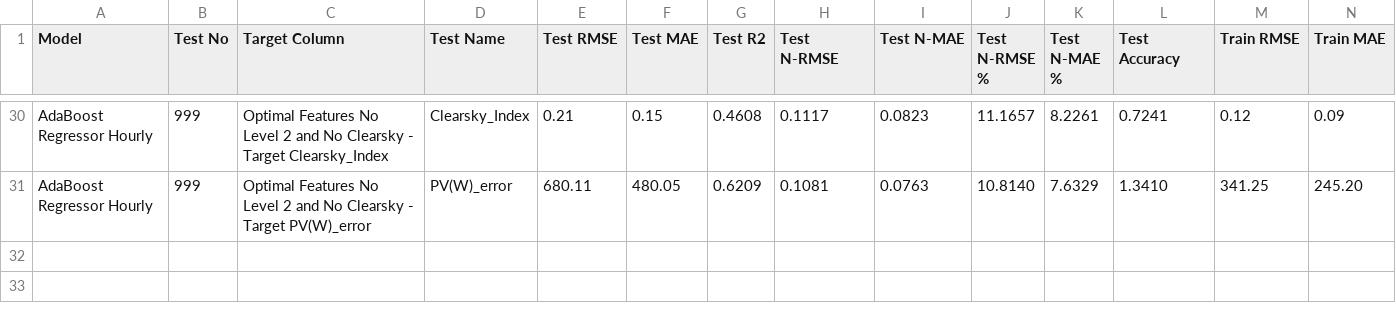
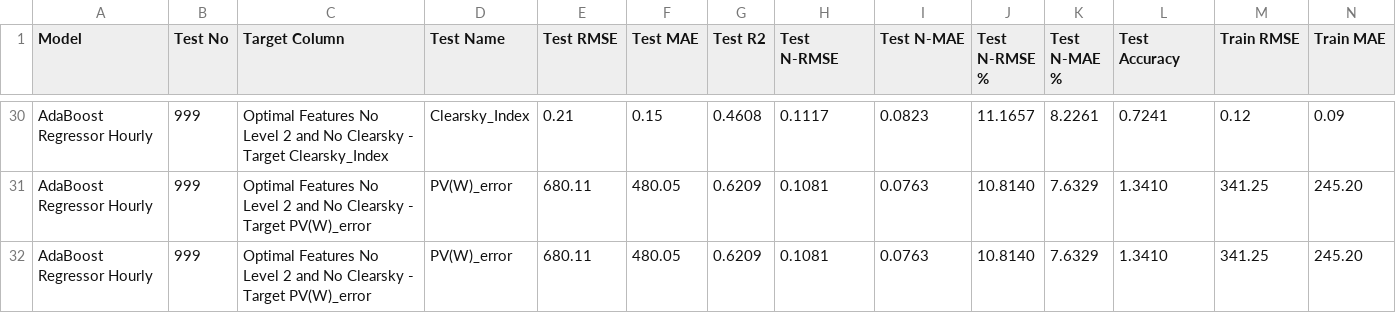
Before and after one commit to clydewatts1/PFDA-programming-for-data-analytics, a CSV file: big_project/results/adaboost_regressor_hourly_test_metrics.csv, drawn as a sheet; only a part is shown, gaps mark what is left out; rows hold the shown columns only; the diff names each change by its address in the sheet, - before the commit and + after, or states it on an @@ line.

```diff
--- a/big_project/results/adaboost_regressor_hourly_test_metrics.csv
+++ b/big_project/results/adaboost_regressor_hourly_test_metrics.csv
+row 32: AdaBoost Regressor Hourly | 999 | Optimal Features No Level 2 and No Clearsky - Target PV(W)_error | PV(W)_error | 680.11 | 480.05 | 0.6209 | 0.1081 | 0.0763 | 10.8140 | 7.6329 | 1.3410 | 341.25 | 245.20
```
Also changed, not shown: big_project/results/xgboost_regressor_hourly_test_metrics.csv, 6 other files.
